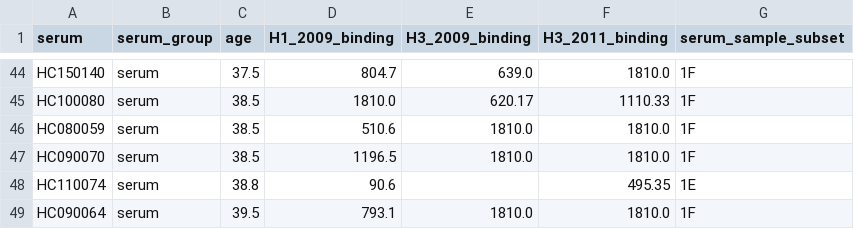
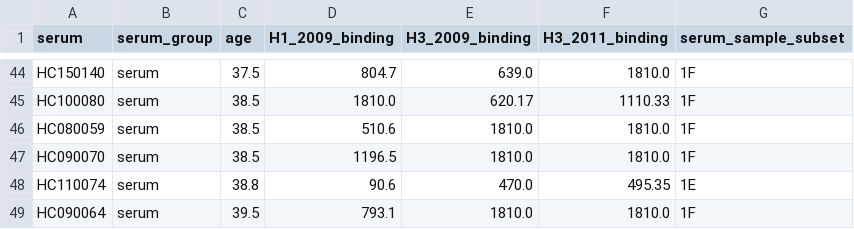
Before and after one commit to jbloomlab/map_flu_serum_Vietnam_H3_Perth2009, a CSV file: data/serum_info.csv, drawn as a sheet; only a part is shown, gaps mark what is left out.

Commit message:
add H3 2009 binding titer for HC110074

```diff
--- a/data/serum_info.csv
+++ b/data/serum_info.csv
@@ -47,3 +47,3 @@ HC080059,serum,38.5,510.6,1810.0,1810.0,1F
 HC090070,serum,38.5,1196.5,1810.0,1810.0,1F
-HC110074,serum,38.8,90.6,,495.35,1E
+HC110074,serum,38.8,90.6,470.0,495.35,1E
 HC090064,serum,39.5,793.1,1810.0,1810.0,1F
```
Also changed, not shown: 2 other files.
